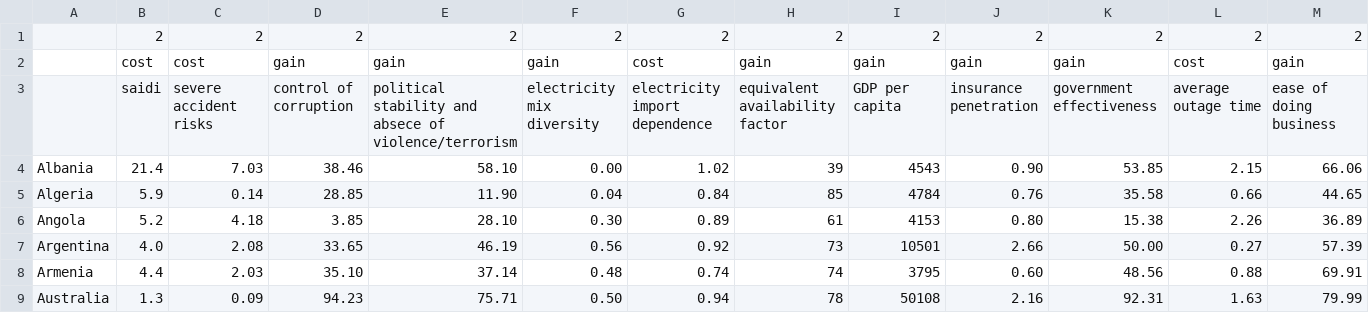
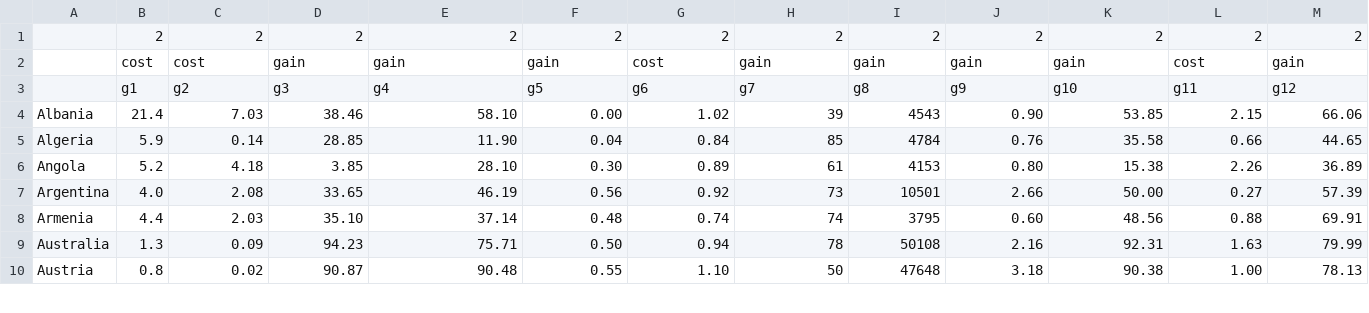
Before and after one commit to anras5/ordinal-regression-reduced, a CSV file: src/data/countries-resilience/dataset.csv (was src/data/countries-resilieance/dataset.csv), drawn as a sheet; only a part is shown; the shorter side is filled out with more unchanged rows.

Commit message:
chore: datasets

```diff
--- a/src/data/countries-resilieance/dataset.csv
+++ b/src/data/countries-resilience/dataset.csv
@@ -2,3 +2,3 @@
 ;cost;cost;gain;gain;gain;cost;gain;gain;gain;gain;cost;gain
-;saidi;severe accident risks;control of corruption;political stability and absece of violence/terrorism;electricity mix diversity;electricity import dependence;equivalent availability factor;GDP per capita;insurance penetration;government effectiveness;average outage time;ease of doing business
+;g1;g2;g3;g4;g5;g6;g7;g8;g9;g10;g11;g12
 Albania;21.4;7.03;38.46;58.10;0.00;1.02;39;4543;0.90;53.85;2.15;66.06
```
Also changed, not shown: src/data/ceiling-structures/dataset.csv, src/data/design-variants/dataset.csv, 2 other files.
